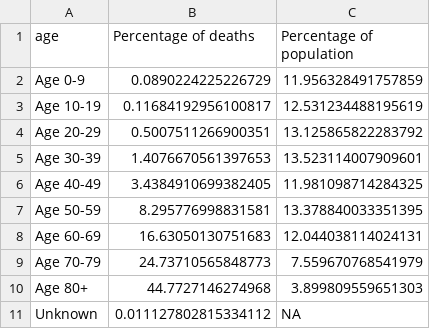
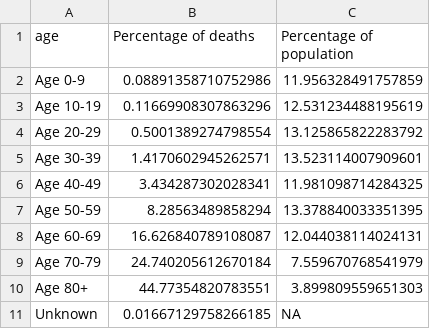
Before and after one commit to Baltimore-Sun/md-covid-scraper, a CSV file: age_graphic.csv, drawn as a sheet.

```diff
--- a/age_graphic.csv
+++ b/age_graphic.csv
@@ -1,11 +1,11 @@
 age,Percentage of deaths,Percentage of population
-Age 0-9,0.0890224225226729,11.956328491757859
-Age 10-19,0.11684192956100817,12.531234488195619
-Age 20-29,0.5007511266900351,13.125865822283792
-Age 30-39,1.4076670561397653,13.523114007909601
-Age 40-49,3.4384910699382405,11.981098714284325
-Age 50-59,8.295776998831581,13.378840033351395
-Age 60-69,16.63050130751683,12.044038114024131
-Age 70-79,24.73710565848773,7.559670768541979
-Age 80+,44.7727146274968,3.899809559651303
-Unknown,0.011127802815334112,NA
+Age 0-9,0.08891358710752986,11.956328491757859
+Age 10-19,0.11669908307863296,12.531234488195619
+Age 20-29,0.5001389274798554,13.125865822283792
+Age 30-39,1.4170602945262571,13.523114007909601
+Age 40-49,3.434287302028341,11.981098714284325
+Age 50-59,8.28563489858294,13.378840033351395
+Age 60-69,16.626840789108087,12.044038114024131
+Age 70-79,24.740205612670184,7.559670768541979
+Age 80+,44.77354820783551,3.899809559651303
+Unknown,0.01667129758266185,NA
```
Also changed, not shown: big-table.csv, md_cases.csv, 4 other files.
